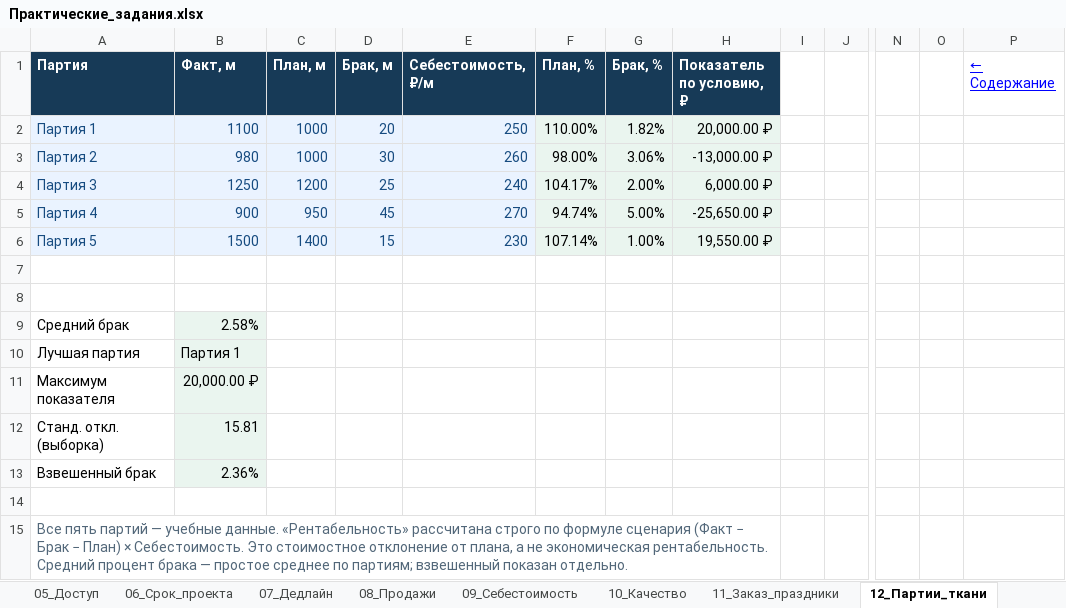
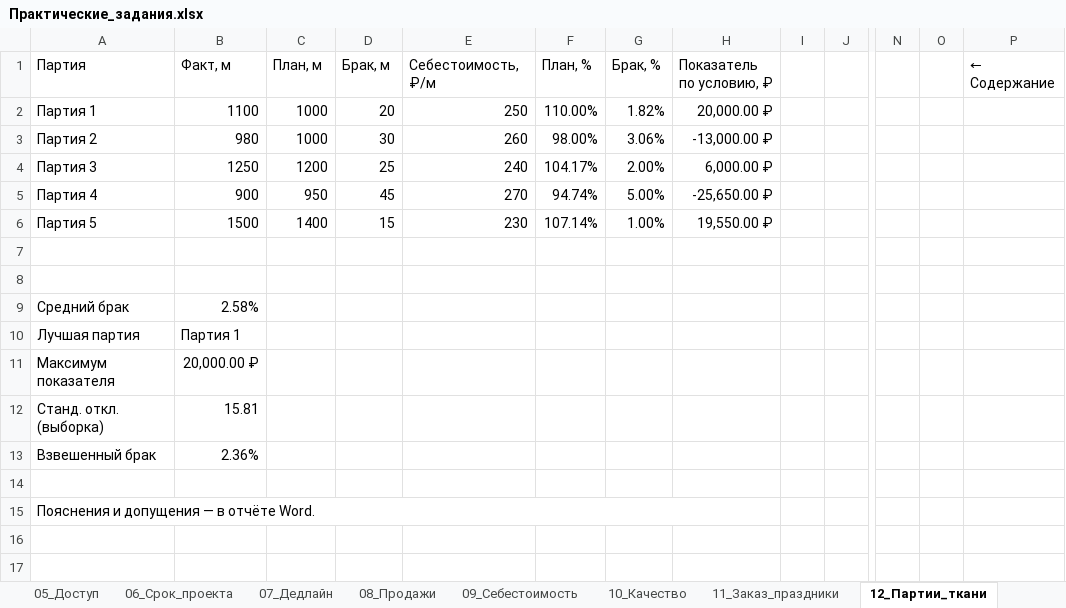
Before and after one commit to Limon-Limonovich/pqwerty, an Excel workbook: Результат/Практические_задания.xlsx, sheet 12_Партии_ткани, drawn as a sheet; only a part is shown, gaps mark what is left out; values as stored, in another font and other column widths than the file's, no borders; the diff names each change by its address in the sheet, - before the commit and + after, or states it on an @@ line.

```diff
--- a/Результат/Практические_задания.xlsx (sheet 12_Партии_ткани)
+++ b/Результат/Практические_задания.xlsx (sheet 12_Партии_ткани)
@@ A1:H1 fill: #173A57 → none, bold: on → off, text colour: #FFFFFF → black @@
@@ P1 underline: on → off, text colour: #0000FF → black @@
@@ A2:E6 fill: #EAF3FF → none, text colour: #164B80 → black @@
-F2:H6 fill: #EAF5EF
+F2:H6 fill: none
-B9:B13 fill: #EAF5EF
+B9:B13 fill: none
-A15 (Партия): Все пять партий — учебные данные. «Рентабельность» рассчитана строго по формуле сценария (Факт − Брак − План) × Себестоимость. Это стоимостное отклонение от плана, а не экономическая рентабельность. Средний процент брака — простое среднее по партиям; взвешенный показан отдельно.
+A15 (Партия): Пояснения и допущения — в отчёте Word.
-A15 text colour: #526779
+A15 text colour: black
```
Also changed, not shown: sheet 17_В5_Показатели_цеха, sheet 15_В3_Производство, sheet 07_Дедлайн, sheet 10_Качество, sheet 08_Продажи, sheet 00_Навигация, 11 more sheets, 5 other files.
